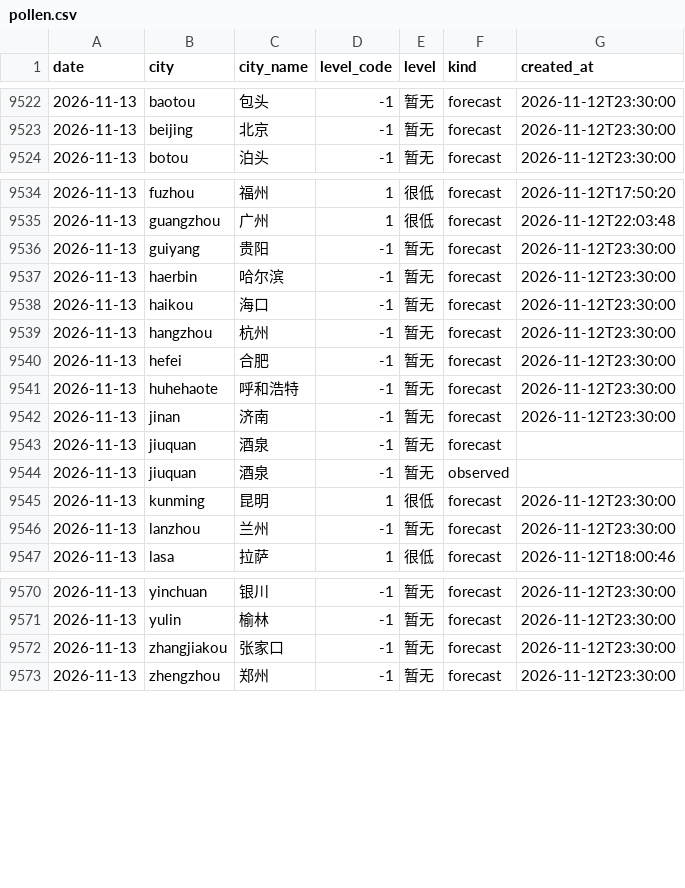
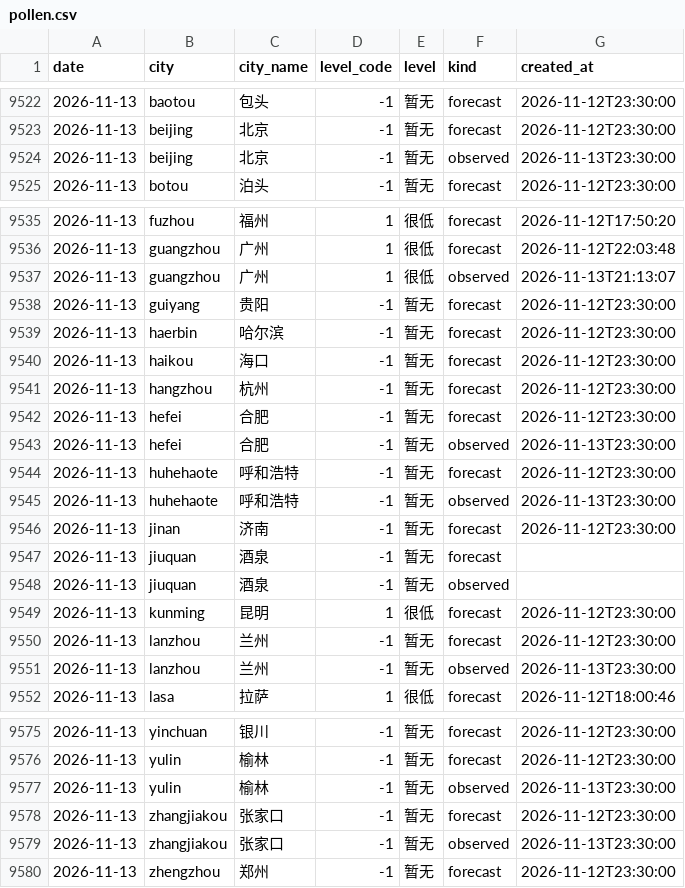
Before and after one commit to myysophia/pollen-sentinel, a CSV file: data/daily/pollen.csv, drawn as a sheet; only a part is shown, gaps mark what is left out.

```diff
--- a/data/daily/pollen.csv
+++ b/data/daily/pollen.csv
@@ -9523,2 +9523,3 @@ date,city,city_name,level_code,level,kind,created_at
 2026-11-13,beijing,北京,-1,暂无,forecast,2026-11-12T23:30:00
+2026-11-13,beijing,北京,-1,暂无,observed,2026-11-13T23:30:00
 2026-11-13,botou,泊头,-1,暂无,forecast,2026-11-12T23:30:00
@@ -9535,2 +9536,3 @@ date,city,city_name,level_code,level,kind,created_at
 2026-11-13,guangzhou,广州,1,很低,forecast,2026-11-12T22:03:48
+2026-11-13,guangzhou,广州,1,很低,observed,2026-11-13T21:13:07
 2026-11-13,guiyang,贵阳,-1,暂无,forecast,2026-11-12T23:30:00
@@ -9540,3 +9542,5 @@ date,city,city_name,level_code,level,kind,created_at
 2026-11-13,hefei,合肥,-1,暂无,forecast,2026-11-12T23:30:00
+2026-11-13,hefei,合肥,-1,暂无,observed,2026-11-13T23:30:00
 2026-11-13,huhehaote,呼和浩特,-1,暂无,forecast,2026-11-12T23:30:00
+2026-11-13,huhehaote,呼和浩特,-1,暂无,observed,2026-11-13T23:30:00
 2026-11-13,jinan,济南,-1,暂无,forecast,2026-11-12T23:30:00
@@ -9546,2 +9550,3 @@ date,city,city_name,level_code,level,kind,created_at
 2026-11-13,lanzhou,兰州,-1,暂无,forecast,2026-11-12T23:30:00
+2026-11-13,lanzhou,兰州,-1,暂无,observed,2026-11-13T23:30:00
 2026-11-13,lasa,拉萨,1,很低,forecast,2026-11-12T18:00:46
@@ -9571,3 +9576,5 @@ date,city,city_name,level_code,level,kind,created_at
 2026-11-13,yulin,榆林,-1,暂无,forecast,2026-11-12T23:30:00
+2026-11-13,yulin,榆林,-1,暂无,observed,2026-11-13T23:30:00
 2026-11-13,zhangjiakou,张家口,-1,暂无,forecast,2026-11-12T23:30:00
+2026-11-13,zhangjiakou,张家口,-1,暂无,observed,2026-11-13T23:30:00
 2026-11-13,zhengzhou,郑州,-1,暂无,forecast,2026-11-12T23:30:00
```
Also changed, not shown: data/daily/weather.csv, 12 other files.
